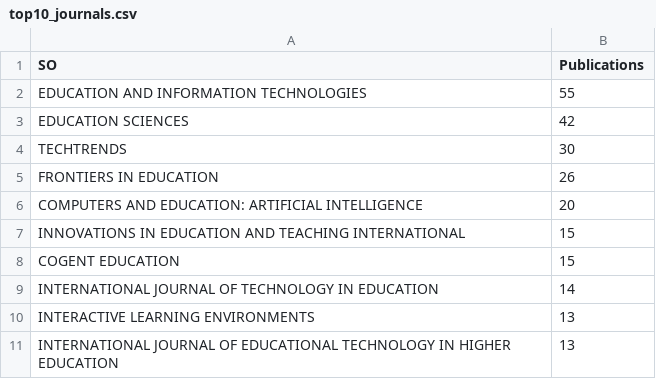
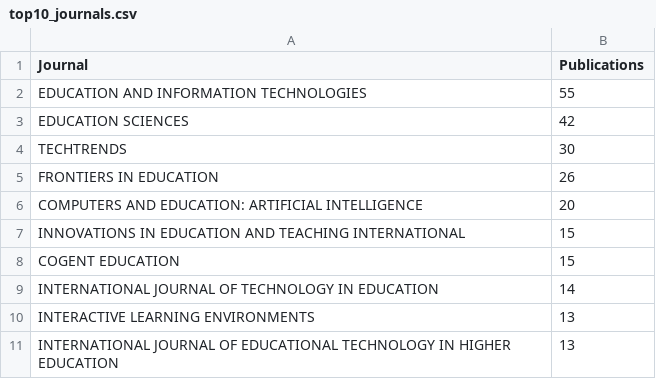
Before and after one commit to dhq2006/bibliometrics-project-new-, a CSV file: outputs/tables/top10_journals.csv, drawn as a sheet.

```diff
--- a/outputs/tables/top10_journals.csv
+++ b/outputs/tables/top10_journals.csv
@@ -1,2 +1,2 @@
-SO,Publications
+Journal,Publications
 EDUCATION AND INFORMATION TECHNOLOGIES,55
```
Also changed, not shown: outputs/tables/top10_authors.csv, 1 other file.
